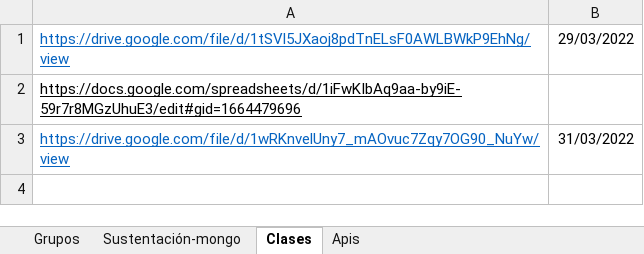
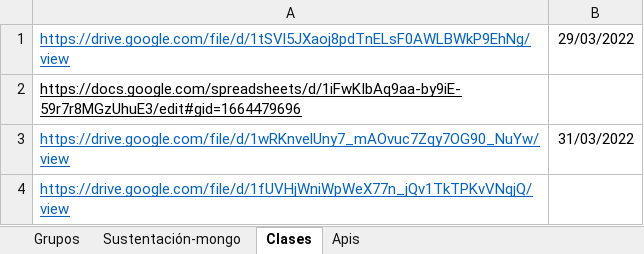
Before and after one commit to alvarozi89/clasesBit, an Excel workbook: Equipos de trabajo.xlsx, sheet Clases, drawn as a sheet; values as stored, in another font and other column widths than the file's, no borders; charts and pictures not drawn; the diff names each change by its address in the sheet, - before the commit and + after, or states it on an @@ line.

Commit message:
clase2

```diff
--- a/Equipos de trabajo.xlsx (sheet Clases)
+++ b/Equipos de trabajo.xlsx (sheet Clases)
+row 4: https://drive.google.com/file/d/1fUVHjWniWpWeX77n_jQv1TkTPKvVNqjQ/view
```
Also changed, not shown: charts or pictures, 7 other files.
